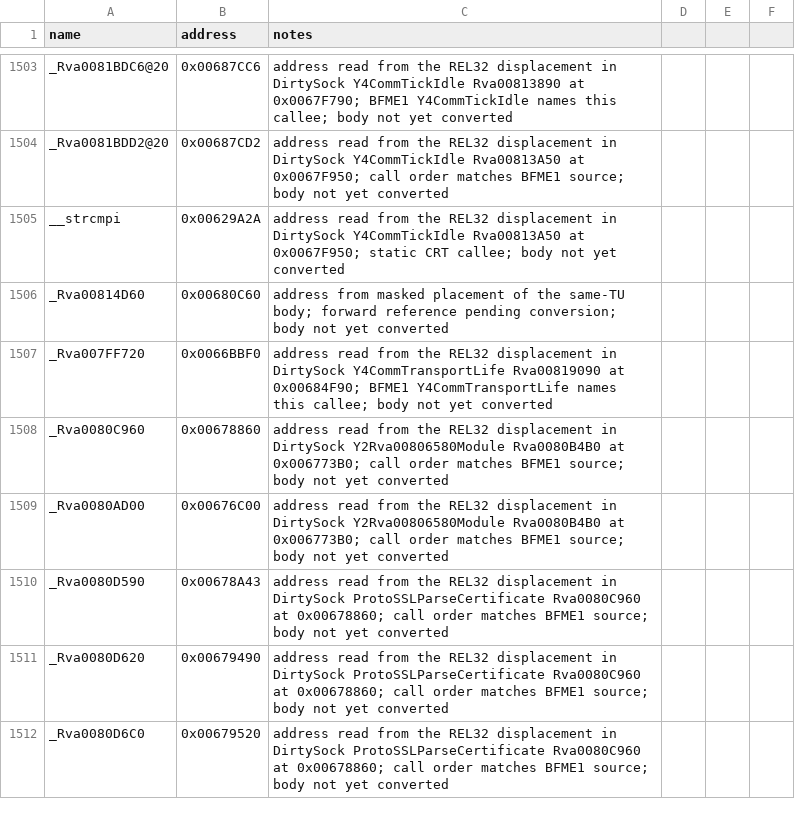
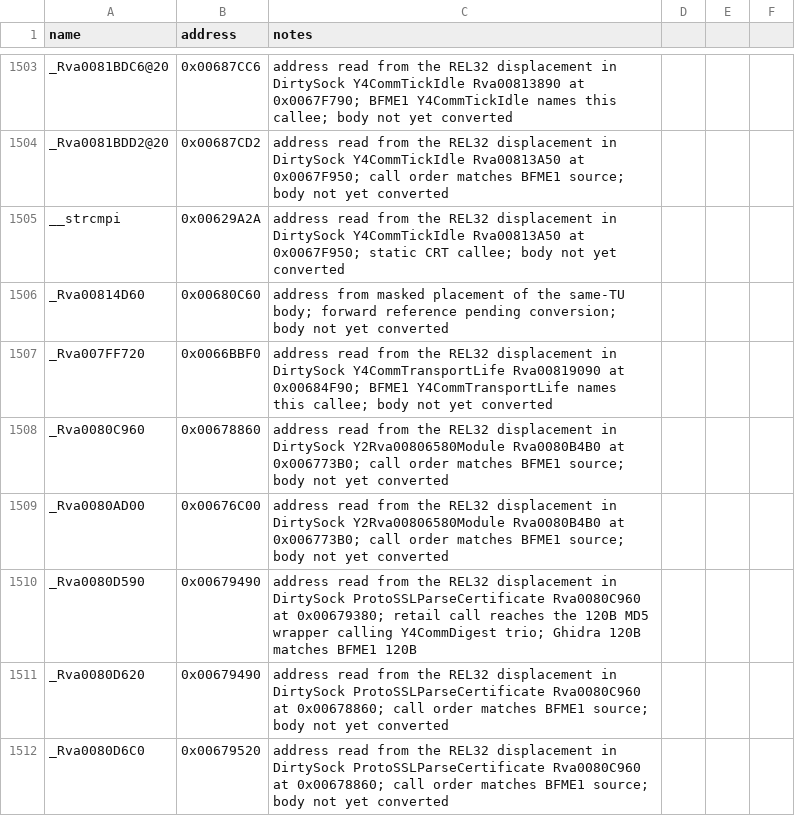
Before and after one commit to NotNBR/Open-BFME-2, a CSV file: reverse/symbols.csv, drawn as a sheet; only a part is shown, gaps mark what is left out.

Commit message:
Recover one-shot MD5 _Rva0080D590 (0x679490, 120B) via BFME1 exact source
One-shot MD5 wrapper via Y4CommDigest trio; human-readable MD5 local.
Corrects the _Rva0080D590 pin from mid-function 0x678A43 to the 120B
wrapper the ProtoSSL call at 0x679380 reaches.

```diff
--- a/reverse/symbols.csv
+++ b/reverse/symbols.csv
@@ -1509,3 +1509,3 @@ _Rva0080C960,0x00678860,address read from the REL32 displacement in DirtySock Y2
 _Rva0080AD00,0x00676C00,address read from the REL32 displacement in DirtySock Y2Rva00806580Module Rva0080B4B0 at 0x006773B0; call order matches BFME1 source; body not yet converted
-_Rva0080D590,0x00678A43,address read from the REL32 displacement in DirtySock ProtoSSLParseCertificate Rva0080C960 at 0x00678860; call order matches BFME1 source; body not yet converted
+_Rva0080D590,0x00679490,address read from the REL32 displacement in DirtySock ProtoSSLParseCertificate Rva0080C960 at 0x00679380; retail call reaches the 120B MD5 wrapper calling Y4CommDigest trio; Ghidra 120B matches BFME1 120B
 _Rva0080D620,0x00679490,address read from the REL32 displacement in DirtySock ProtoSSLParseCertificate Rva0080C960 at 0x00678860; call order matches BFME1 source; body not yet converted
```
Also changed, not shown: 2 other files.
